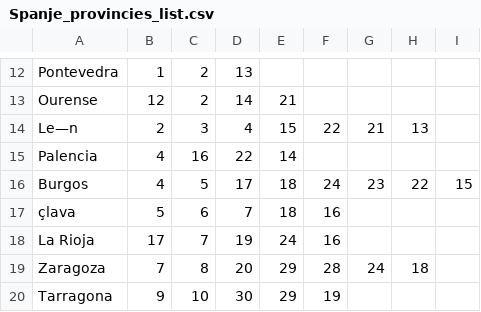
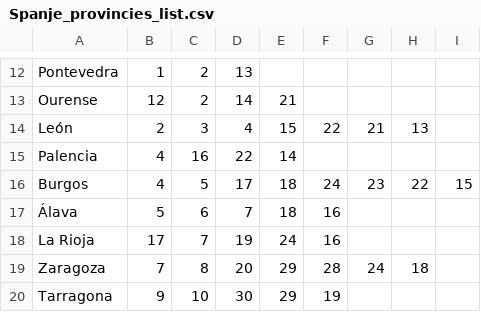
Before and after one commit to BobbyDenBezemer/Kleurenblind, a CSV file: Spanje_provincies_list.csv, drawn as a sheet; only a part is shown, gaps mark what is left out; the diff covers the shown part only.

```diff
--- a/Spanje_provincies_list.csv
+++ b/Spanje_provincies_list.csv
@@ -13,6 +13,6 @@ Pontevedra,1,2,13,,,,,
 Ourense,12,2,14,21,,,,
-Le—n,2,3,4,15,22,21,13,
+León,2,3,4,15,22,21,13,
 Palencia,4,16,22,14,,,,
 Burgos,4,5,17,18,24,23,22,15
-çlava,5,6,7,18,16,,,
+Álava,5,6,7,18,16,,,
 La Rioja,17,7,19,24,16,,,
```
Also changed, not shown: 10 edited cells elsewhere in this file, shapefile/ESP_adm2.csv.
